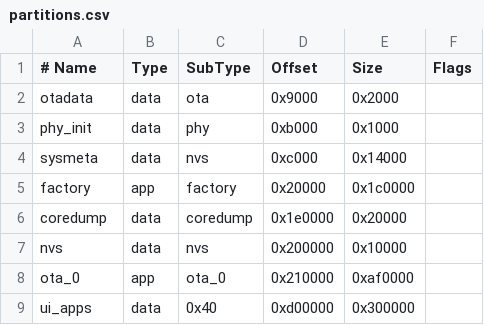
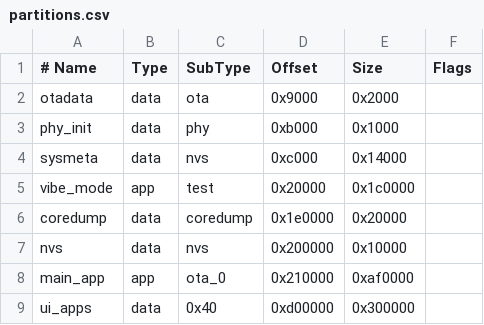
Before and after one commit to samyeei/mosaico-learning-assistant, a CSV file: projects/learning_assistant/partitions.csv, drawn as a sheet.

Commit message:
Release learning assistant 1.1.0 for Vibe Mode 0.2

```diff
--- a/projects/learning_assistant/partitions.csv
+++ b/projects/learning_assistant/partitions.csv
@@ -4,6 +4,6 @@ phy_init,  data, phy,     0xb000,   0x1000,
 sysmeta,   data, nvs,     0xc000,   0x14000,
-factory,   app,  factory, 0x20000,  0x1c0000,
+vibe_mode, app,  test,    0x20000,  0x1c0000,
 coredump,  data, coredump,0x1e0000, 0x20000,
 nvs,       data, nvs,     0x200000, 0x10000,
-ota_0,     app,  ota_0,   0x210000, 0xaf0000,
+main_app,  app,  ota_0,   0x210000, 0xaf0000,
 ui_apps,   data, 0x40,    0xd00000, 0x300000,
```
Also changed, not shown: 23 other files.
